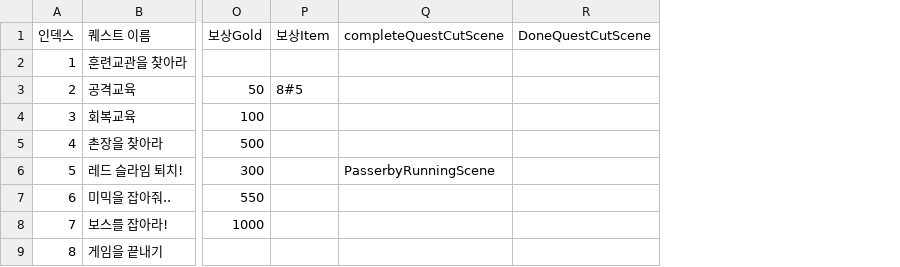
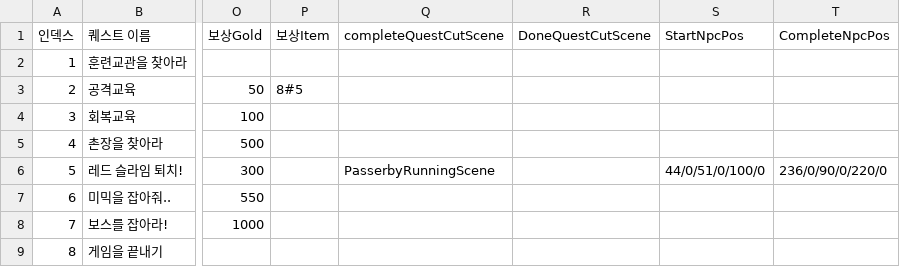
Before and after one commit to Ticketing54/Unity_Portfolio, a CSV file: portfolio/Assets/Resources_moved/csv/Table/QuestTable.csv, drawn as a sheet; only a part is shown, gaps mark what is left out; the diff names each change by its address in the sheet, - before the commit and + after, or states it on an @@ line.

```diff
--- a/portfolio/Assets/Resources_moved/csv/Table/QuestTable.csv
+++ b/portfolio/Assets/Resources_moved/csv/Table/QuestTable.csv
+column S (StartNpcPos), row 6: 44/0/51/0/100/0
+column T (CompleteNpcPos), row 6: 236/0/90/0/220/0
```
Also changed, not shown: 41 other files.
